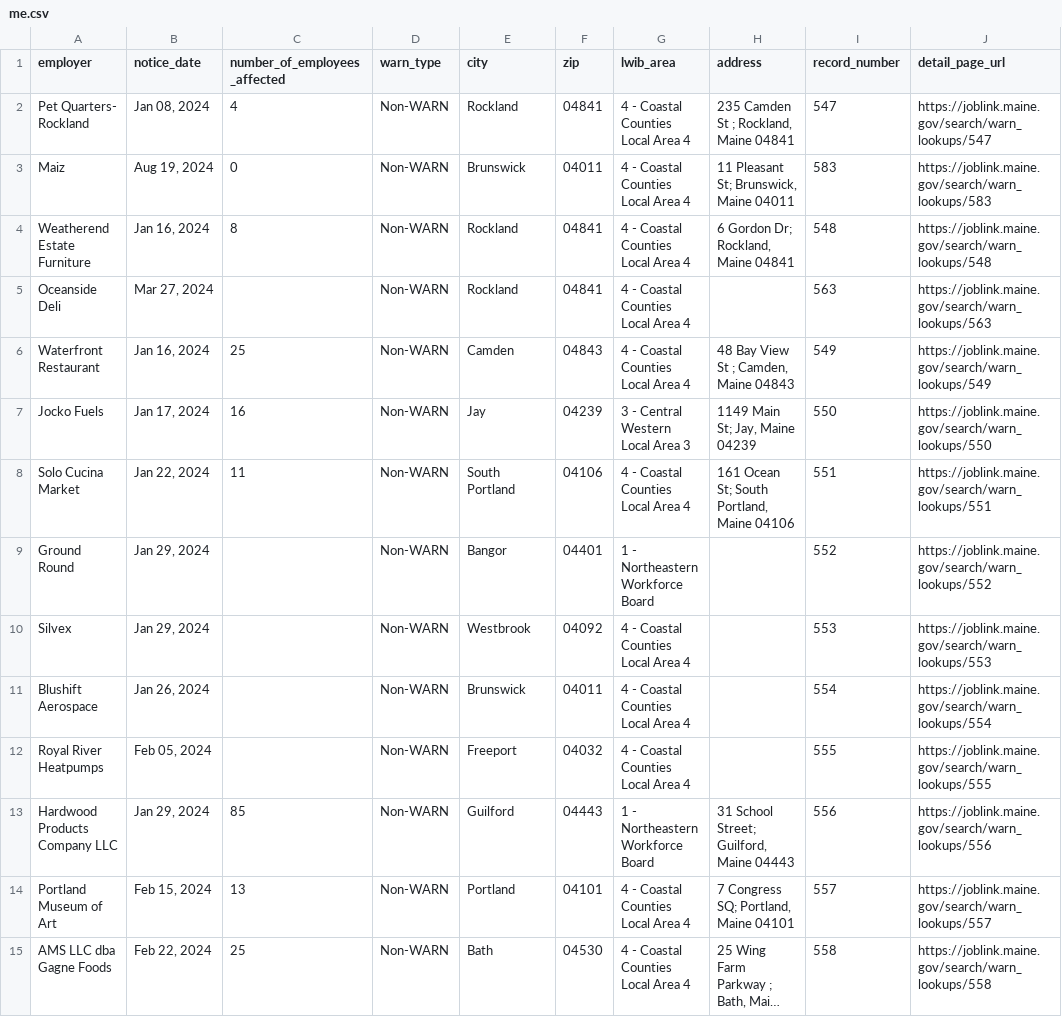
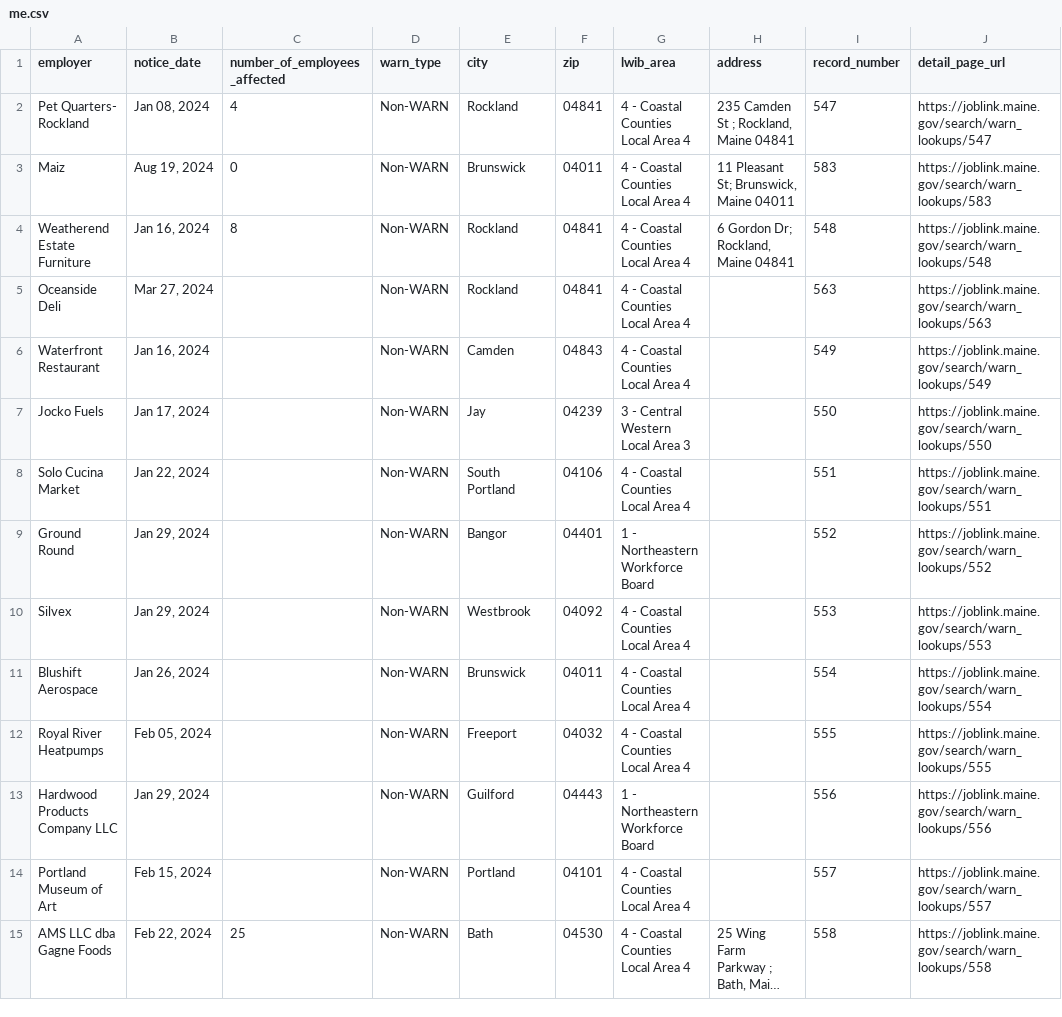
Before and after one commit to biglocalnews/layoff-watch, a CSV file: data/warn-scraper/exports/me.csv, drawn as a sheet; only a part is shown; long unchanged cells end in …; the diff covers the shown part only; the diff names each change by its address in the sheet, - before the commit and + after, or states it on an @@ line.

```diff
--- a/data/warn-scraper/exports/me.csv
+++ b/data/warn-scraper/exports/me.csv
-C6 (number_of_employees_affected): 25
+C6 (number_of_employees_affected): (empty)
-H6 (address): 48 Bay View St ; Camden, Maine 04843
+H6 (address): (empty)
-C7 (number_of_employees_affected): 16
+C7 (number_of_employees_affected): (empty)
-H7 (address): 1149 Main St; Jay, Maine 04239
+H7 (address): (empty)
-C8 (number_of_employees_affected): 11
+C8 (number_of_employees_affected): (empty)
-H8 (address): 161 Ocean St; South Portland, Maine 04106
+H8 (address): (empty)
-C13 (number_of_employees_affected): 85
+C13 (number_of_employees_affected): (empty)
-H13 (address): 31 School Street; Guilford, Maine 04443
+H13 (address): (empty)
-C14 (number_of_employees_affected): 13
+C14 (number_of_employees_affected): (empty)
-H14 (address): 7 Congress SQ; Portland, Maine 04101
+H14 (address): (empty)
```
Also changed, not shown: 10 edited cells elsewhere in this file, data/warn-scraper/cache/me_raw.csv, 15 other files.
